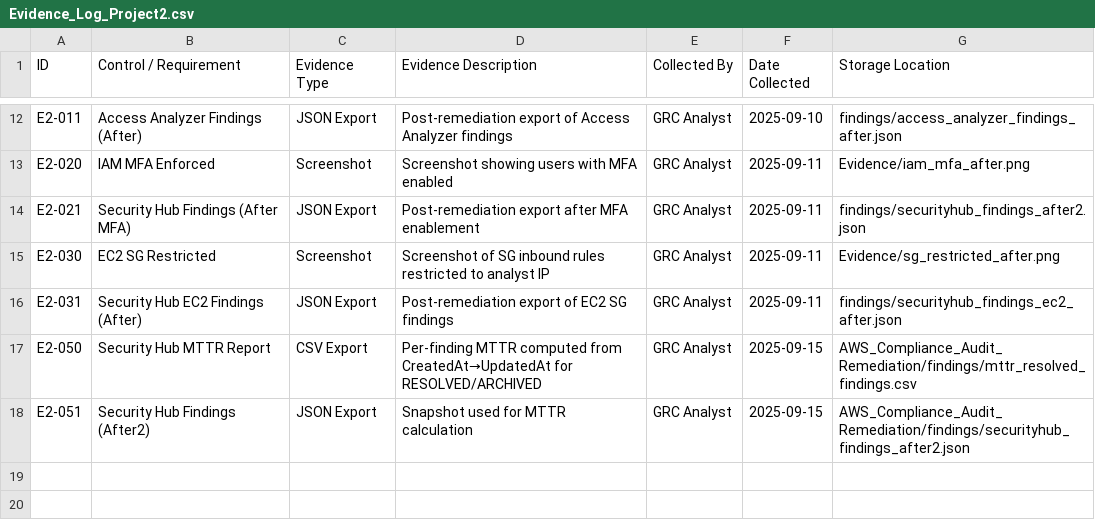
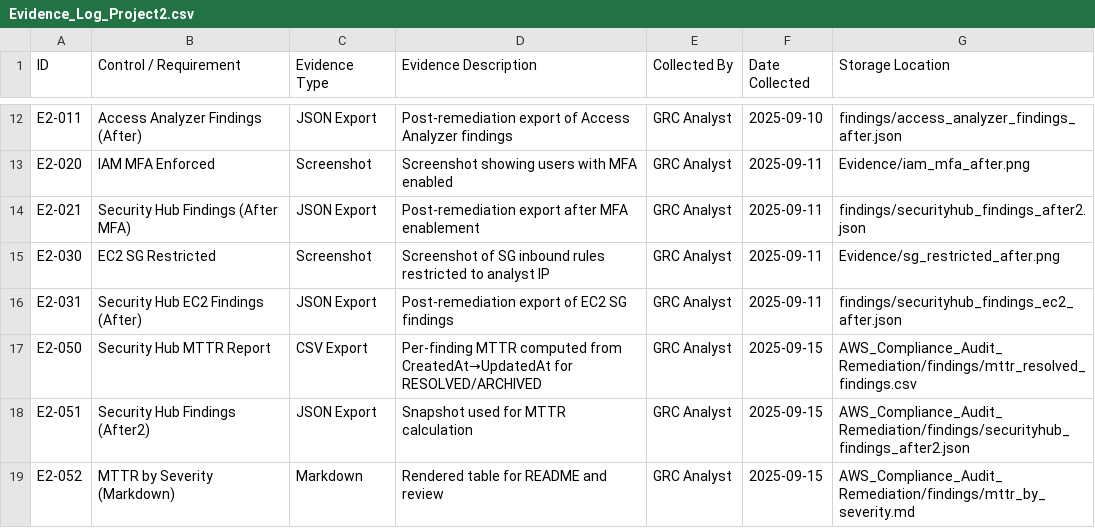
Before and after one commit to hugdora/aws-grc-projects, a CSV file: AWS_Compliance_Audit_Remediation/Evidence_Log_Project2.csv, drawn as a sheet; only a part is shown, gaps mark what is left out.

```diff
--- a/AWS_Compliance_Audit_Remediation/Evidence_Log_Project2.csv
+++ b/AWS_Compliance_Audit_Remediation/Evidence_Log_Project2.csv
@@ -18 +18,2 @@ E2-050,Security Hub MTTR Report,CSV Export,Per-finding MTTR computed from Create
 E2-051,Security Hub Findings (After2),JSON Export,Snapshot used for MTTR calculation,GRC Analyst,2025-09-15,AWS_Compliance_Audit_Remediation/findings/securityhub_findings_after2.json
+E2-052,MTTR by Severity (Markdown),Markdown,Rendered table for README and review,GRC Analyst,2025-09-15,AWS_Compliance_Audit_Remediation/findings/mttr_by_severity.md
```
Also changed, not shown: AWS_Compliance_Audit_Remediation/Audit_Remediation_Plan.csv.
